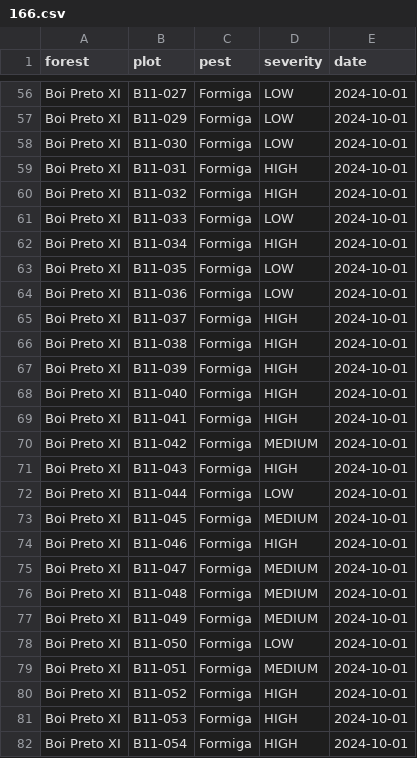
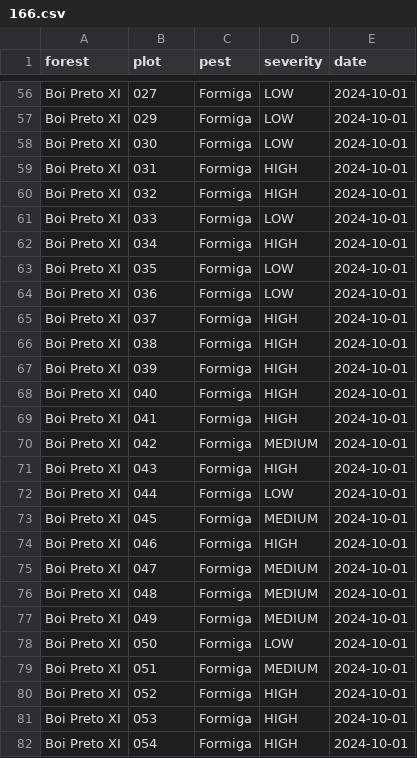
Before and after one commit to bhlabz/maxsatt-research-cli, a CSV file: data/training_input/166.csv, drawn as a sheet; only a part is shown, gaps mark what is left out; the diff covers the shown part only; the diff names each change by its address in the sheet, - before the commit and + after, or states it on an @@ line.

Commit message:
refactor: update dataset plot identifiers for consistency and clarity across training input files

```diff
--- a/data/training_input/166.csv
+++ b/data/training_input/166.csv
-B56 (plot): B11-027
+B56 (plot): 027
-B57 (plot): B11-029
+B57 (plot): 029
-B58 (plot): B11-030
+B58 (plot): 030
-B59 (plot): B11-031
+B59 (plot): 031
-B60 (plot): B11-032
+B60 (plot): 032
-B61 (plot): B11-033
+B61 (plot): 033
-B62 (plot): B11-034
+B62 (plot): 034
-B63 (plot): B11-035
+B63 (plot): 035
-B64 (plot): B11-036
+B64 (plot): 036
-B65 (plot): B11-037
+B65 (plot): 037
-B66 (plot): B11-038
+B66 (plot): 038
-B67 (plot): B11-039
+B67 (plot): 039
-B68 (plot): B11-040
+B68 (plot): 040
-B69 (plot): B11-041
+B69 (plot): 041
-B70 (plot): B11-042
+B70 (plot): 042
-B71 (plot): B11-043
+B71 (plot): 043
-B72 (plot): B11-044
+B72 (plot): 044
-B73 (plot): B11-045
+B73 (plot): 045
-B74 (plot): B11-046
+B74 (plot): 046
-B75 (plot): B11-047
+B75 (plot): 047
-B76 (plot): B11-048
+B76 (plot): 048
-B77 (plot): B11-049
+B77 (plot): 049
-B78 (plot): B11-050
+B78 (plot): 050
-B79 (plot): B11-051
+B79 (plot): 051
-B80 (plot): B11-052
+B80 (plot): 052
-B81 (plot): B11-053
+B81 (plot): 053
-B82 (plot): B11-054
+B82 (plot): 054
```
Also changed, not shown: 139 edited cells elsewhere in this file, data/training_input/199.csv, 2 other files.
